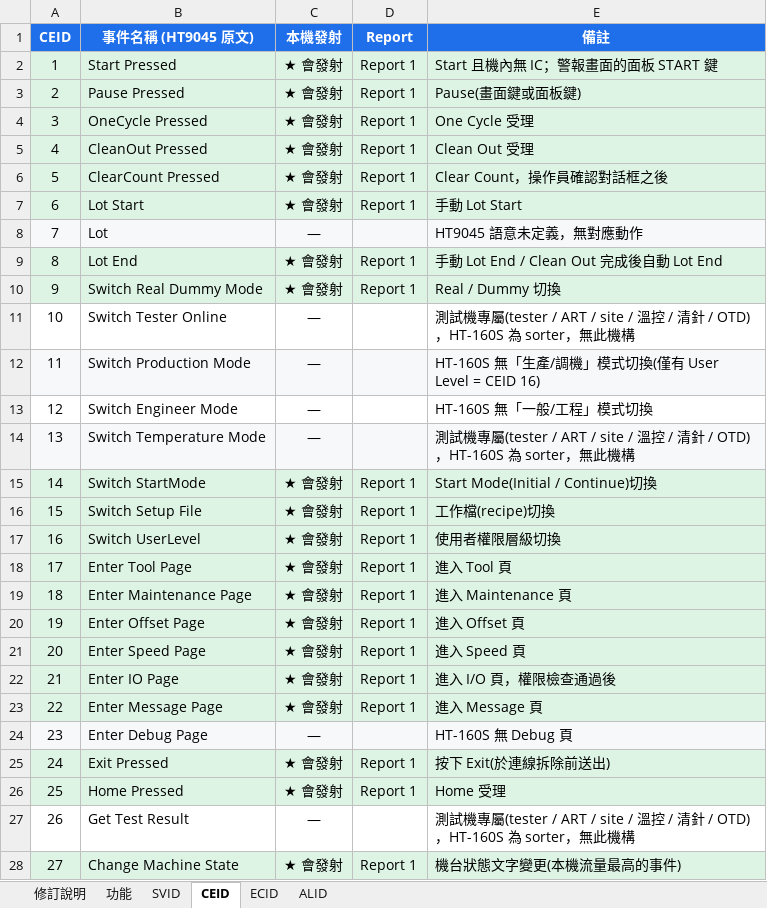
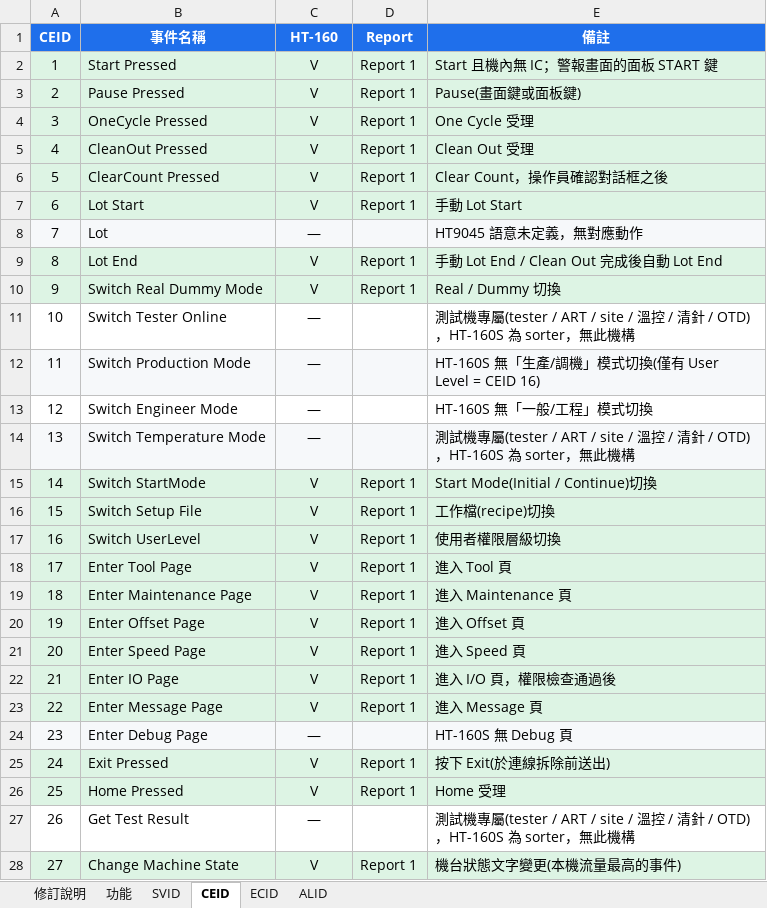
Before and after one commit to HPI-Jimmy-Chiu/HT160S_BCB, an Excel workbook: docs/SECS/SECS_GEM功能_Handler_20260804.xlsx, sheet CEID, drawn as a sheet; only a part is shown; values as stored, in another font and other column widths than the file's, no borders; the diff covers the shown part only; the diff names each change by its address in the sheet, - before the commit and + after, or states it on an @@ line.

```diff
--- a/docs/SECS/SECS_GEM功能_Handler_20260804.xlsx (sheet CEID)
+++ b/docs/SECS/SECS_GEM功能_Handler_20260804.xlsx (sheet CEID)
-B1: 事件名稱 (HT9045 原文)
+B1: 事件名稱
-C1: 本機發射
+C1: HT-160
-C2:C7 (HT-160): ★ 會發射
+C2:C7 (HT-160): V
-C9:C10 (HT-160): ★ 會發射
+C9:C10 (HT-160): V
-C15:C23 (HT-160): ★ 會發射
+C15:C23 (HT-160): V
-C25:C26 (HT-160): ★ 會發射
+C25:C26 (HT-160): V
-C28 (HT-160): ★ 會發射
+C28 (HT-160): V
```
Also changed, not shown: 37 edited cells elsewhere in this sheet, sheet SVID, sheet 修訂說明, sheet ECID.
